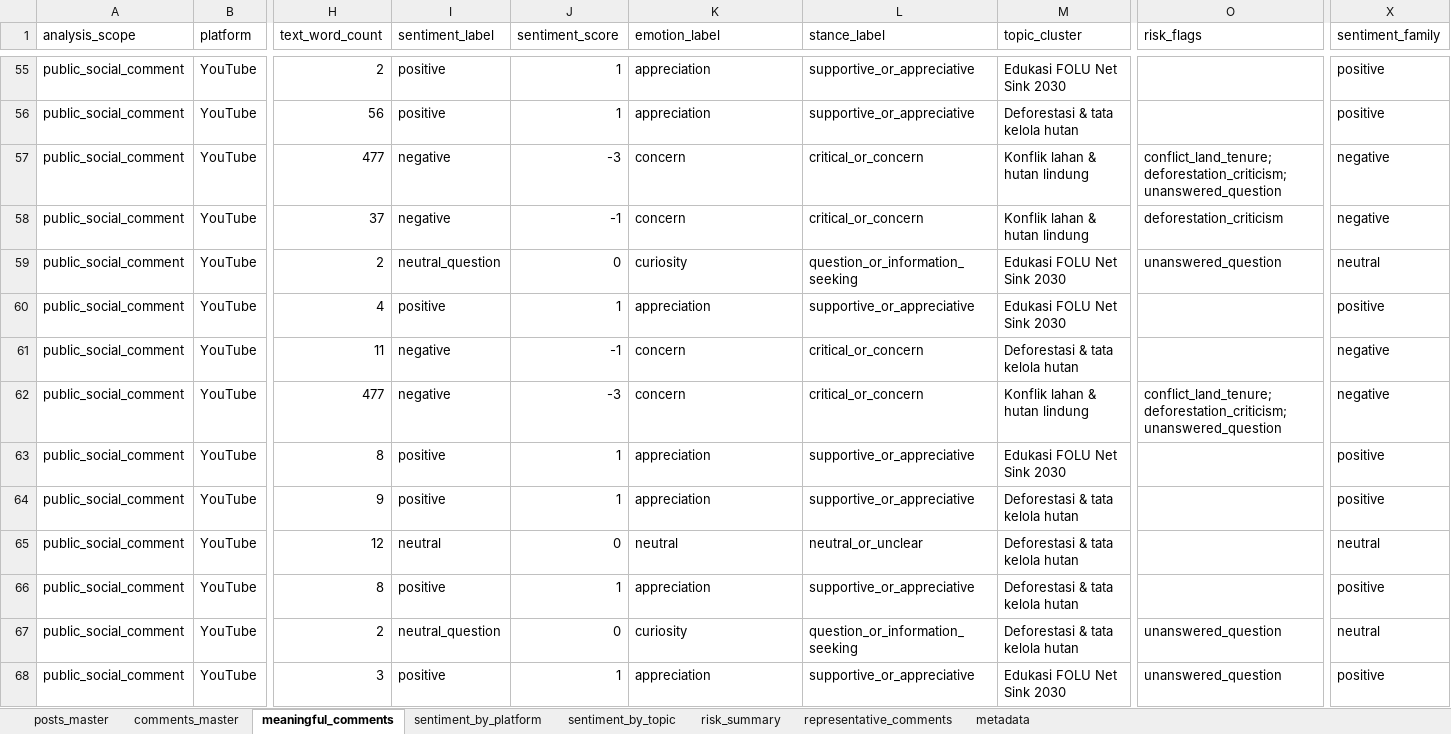
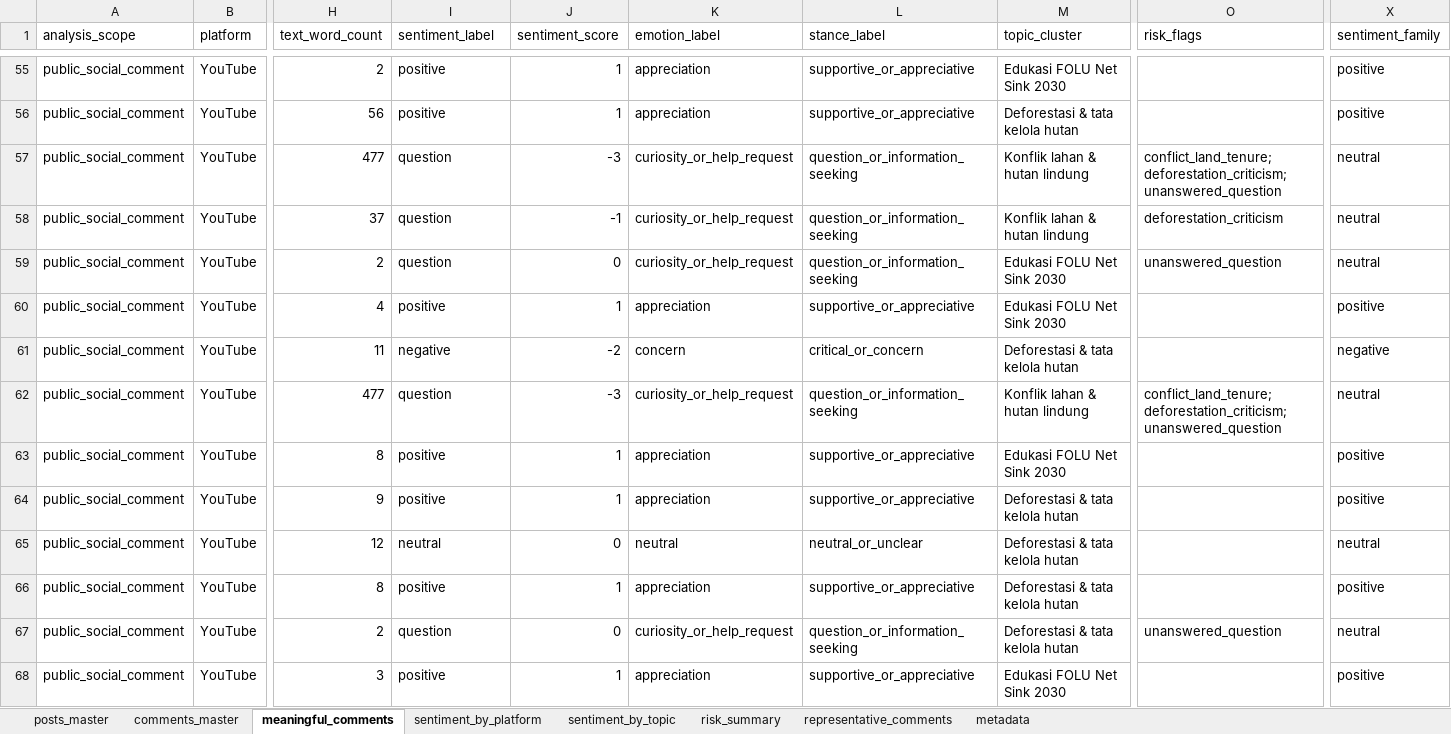
Before and after one commit to fityanhanif/folu-social-listening-dashboard, an Excel workbook: data/folu_social_listening_report.xlsx, sheet meaningful_comments, drawn as a sheet; only a part is shown, gaps mark what is left out; values as stored, in another font and other column widths than the file's, no borders; the diff covers the shown part only; the diff names each change by its address in the sheet, - before the commit and + after, or states it on an @@ line.

Commit message:
Refine representative comment sentiment labels

```diff
--- a/data/folu_social_listening_report.xlsx (sheet meaningful_comments)
+++ b/data/folu_social_listening_report.xlsx (sheet meaningful_comments)
-I57:I58 (sentiment_label): negative
+I57:I58 (sentiment_label): question
-K57:K58 (emotion_label): concern
+K57:K58 (emotion_label): curiosity_or_help_request
-L57:L58 (stance_label): critical_or_concern
+L57:L58 (stance_label): question_or_information_seeking
-X57:X58 (sentiment_family): negative
+X57:X58 (sentiment_family): neutral
-I59 (sentiment_label): neutral_question
+I59 (sentiment_label): question
-K59 (emotion_label): curiosity
+K59 (emotion_label): curiosity_or_help_request
-J61 (sentiment_score): -1
+J61 (sentiment_score): -2
-I62 (sentiment_label): negative
+I62 (sentiment_label): question
-K62 (emotion_label): concern
+K62 (emotion_label): curiosity_or_help_request
-L62 (stance_label): critical_or_concern
+L62 (stance_label): question_or_information_seeking
-X62 (sentiment_family): negative
+X62 (sentiment_family): neutral
-I67 (sentiment_label): neutral_question
+I67 (sentiment_label): question
-K67 (emotion_label): curiosity
+K67 (emotion_label): curiosity_or_help_request
-O68 (risk_flags): unanswered_question
+O68 (risk_flags): (empty)
```
Also changed, not shown: 432 edited cells elsewhere in this sheet, sheet representative_comments, sheet comments_master, sheet risk_summary, sheet sentiment_by_topic, sheet sentiment_by_platform, sheet metadata, 7 other files.
